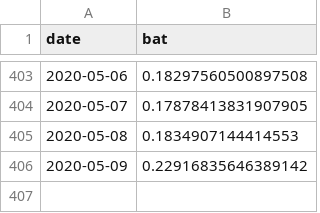
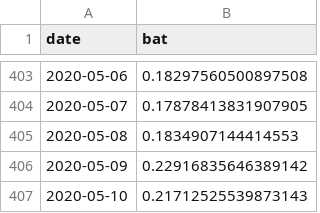
Before and after one commit to wlysunny/defi-plf-replication, a CSV file: data/manual/bat_usd_prices_cached.csv, drawn as a sheet; only a part is shown, gaps mark what is left out; the diff names each change by its address in the sheet, - before the commit and + after, or states it on an @@ line.

Commit message:
UIP window correction: add 10 May 2020 prices (6 caches verified as append-only; REP/SAI existing values unchanged)

```diff
--- a/data/manual/bat_usd_prices_cached.csv
+++ b/data/manual/bat_usd_prices_cached.csv
+row 407: 2020-05-10 | 0.21712525539873143
```
Also changed, not shown: data/manual/dai_usd_prices_cached.csv, data/manual/eth_usd_prices_cached.csv, 5 other files.
